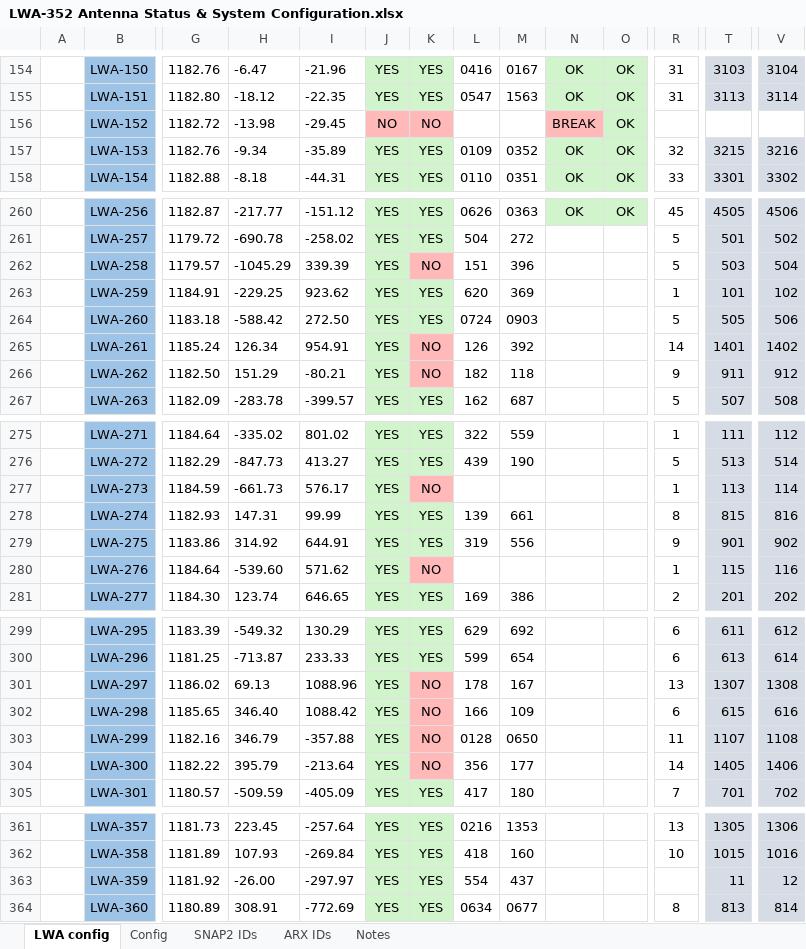
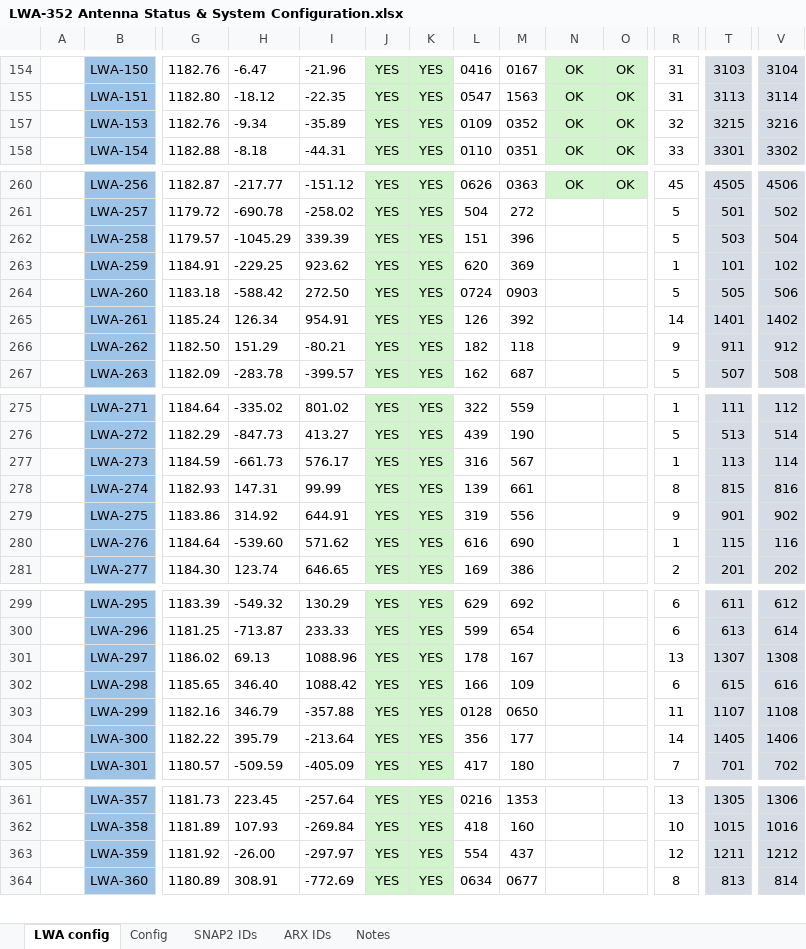
Before and after one commit to ovro-lwa/lwa-antpos, an Excel workbook: lwa_antpos/data/LWA-352 Antenna Status & System Configuration.xlsx, sheet LWA config, drawn as a sheet; only a part is shown, gaps mark what is left out; values as stored, in another font and other column widths than the file's, no borders; conditional formats not drawn; rows hold the shown columns only; the diff covers the shown part only; the diff names each change by its address in the sheet, - before the commit and + after, or states it on an @@ line.

```diff
--- a/lwa_antpos/data/LWA-352 Antenna Status & System Configuration.xlsx (sheet LWA config)
+++ b/lwa_antpos/data/LWA-352 Antenna Status & System Configuration.xlsx (sheet LWA config)
@@ row 156 hidden:  | LWA-152 | 1182.72 | -13.98 | -29.45 | NO | NO |  |  | BREAK | OK @@
-K262: NO
+K262: YES
-K262 fill: #FFB9B9
+K262 fill: #D1F4CC
-K265:K266: NO
+K265:K266: YES
-K265:K266 fill: #FFB9B9
+K265:K266 fill: #D1F4CC
-K277: NO
+K277: YES
-K277 fill: #FFB9B9
+K277 fill: #D1F4CC
-L277: (empty)
+L277: 316
-M277: (empty)
+M277: 567
-K280: NO
+K280: YES
-K280 fill: #FFB9B9
+K280 fill: #D1F4CC
-L280: (empty)
+L280: 616
-M280: (empty)
+M280: 690
-K301:K304: NO
+K301:K304: YES
-K301:K304 fill: #FFB9B9
+K301:K304 fill: #D1F4CC
-R363: (empty)
+R363: 12
-T363: 11
+T363: 1211
-V363: 12
+V363: 1212
```
Also changed, not shown: 12 hidden or unhidden rows, 4 edited cells and cell formats elsewhere in this sheet.
